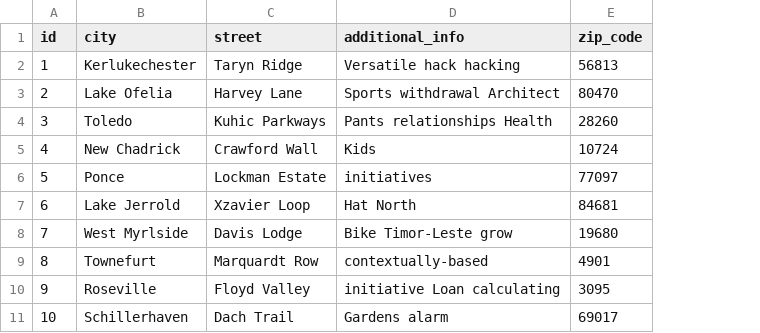
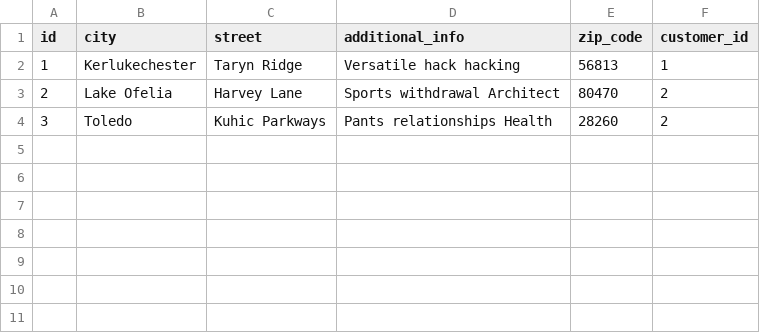
Before and after one commit to HugolinBouhineau/ECOM, a CSV file: src/main/resources/config/liquibase/fake-data/address.csv, drawn as a sheet; removed rows and columns are numbered as before the commit, all else as after; the diff names each change by its address in the sheet, - before the commit and + after, or states it on an @@ line.

Commit message:
Association entre les customers et les users et les adresses

```diff
--- a/src/main/resources/config/liquibase/fake-data/address.csv
+++ b/src/main/resources/config/liquibase/fake-data/address.csv
+column F (customer_id), rows 2-4: 1 | 2 | 2
-row 5: 4 | New Chadrick | Crawford Wall | Kids | 10724
-row 6: 5 | Ponce | Lockman Estate | initiatives | 77097
-row 7: 6 | Lake Jerrold | Xzavier Loop | Hat North | 84681
-row 8: 7 | West Myrlside | Davis Lodge | Bike Timor-Leste grow | 19680
-row 9: 8 | Townefurt | Marquardt Row | contextually-based | 4901
-row 10: 9 | Roseville | Floyd Valley | initiative Loan calculating | 3095
-row 11: 10 | Schillerhaven | Dach Trail | Gardens alarm | 69017
```
Also changed, not shown: 6 other files.
